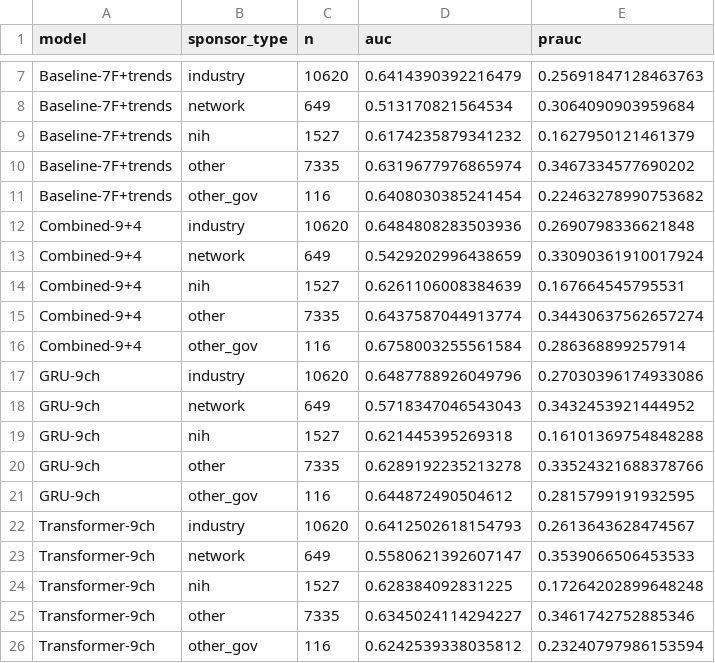
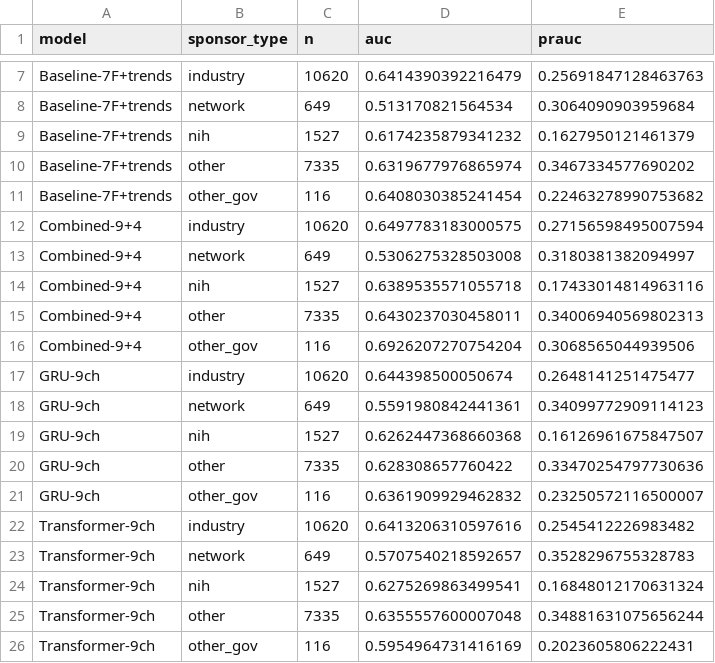
Before and after one commit to ganesh-bot/SponsorsRisk, a CSV file: results/slices_sponsor_type.csv, drawn as a sheet; only a part is shown, gaps mark what is left out.

```diff
--- a/results/slices_sponsor_type.csv
+++ b/results/slices_sponsor_type.csv
@@ -11,16 +11,16 @@ Baseline-7F+trends,other,7335,0.6319677976865974,0.3467334577690202
 Baseline-7F+trends,other_gov,116,0.6408030385241454,0.22463278990753682
-Combined-9+4,industry,10620,0.6484808283503936,0.2690798336621848
-Combined-9+4,network,649,0.5429202996438659,0.33090361910017924
-Combined-9+4,nih,1527,0.6261106008384639,0.167664545795531
-Combined-9+4,other,7335,0.6437587044913774,0.34430637562657274
-Combined-9+4,other_gov,116,0.6758003255561584,0.286368899257914
-GRU-9ch,industry,10620,0.6487788926049796,0.27030396174933086
-GRU-9ch,network,649,0.5718347046543043,0.3432453921444952
-GRU-9ch,nih,1527,0.621445395269318,0.16101369754848288
-GRU-9ch,other,7335,0.6289192235213278,0.33524321688378766
-GRU-9ch,other_gov,116,0.644872490504612,0.2815799191932595
-Transformer-9ch,industry,10620,0.6412502618154793,0.2613643628474567
-Transformer-9ch,network,649,0.5580621392607147,0.3539066506453533
-Transformer-9ch,nih,1527,0.628384092831225,0.17264202899648248
-Transformer-9ch,other,7335,0.6345024114294227,0.3461742752885346
-Transformer-9ch,other_gov,116,0.6242539338035812,0.23240797986153594
+Combined-9+4,industry,10620,0.6497783183000575,0.27156598495007594
+Combined-9+4,network,649,0.5306275328503008,0.3180381382094997
+Combined-9+4,nih,1527,0.6389535571055718,0.17433014814963116
+Combined-9+4,other,7335,0.6430237030458011,0.34006940569802313
+Combined-9+4,other_gov,116,0.6926207270754204,0.3068565044939506
+GRU-9ch,industry,10620,0.644398500050674,0.2648141251475477
+GRU-9ch,network,649,0.5591980842441361,0.34099772909114123
+GRU-9ch,nih,1527,0.6262447368660368,0.16126961675847507
+GRU-9ch,other,7335,0.628308657760422,0.33470254797730636
+GRU-9ch,other_gov,116,0.6361909929462832,0.23250572116500007
+Transformer-9ch,industry,10620,0.6413206310597616,0.2545412226983482
+Transformer-9ch,network,649,0.5707540218592657,0.3528296755328783
+Transformer-9ch,nih,1527,0.6275269863499541,0.16848012170631324
+Transformer-9ch,other,7335,0.6355557600007048,0.34881631075656244
+Transformer-9ch,other_gov,116,0.5954964731416169,0.2023605806222431
```
Also changed, not shown: results/slices_histlen.csv, 23 other files.
